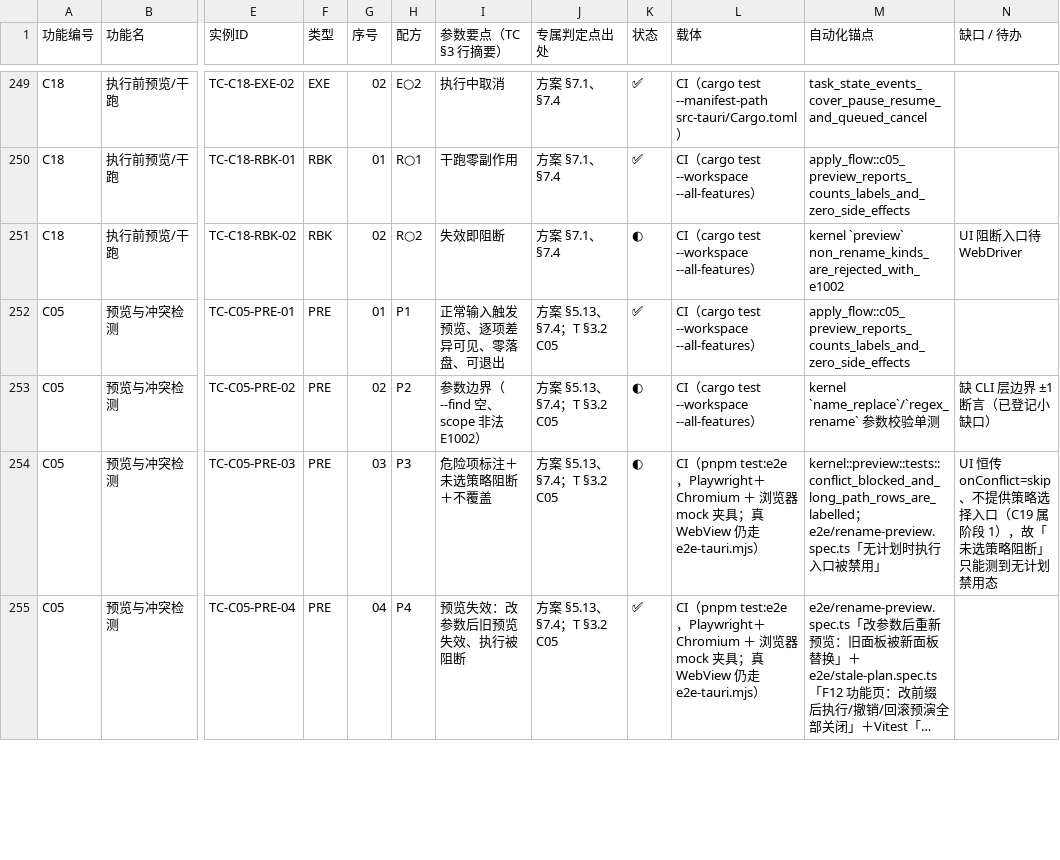
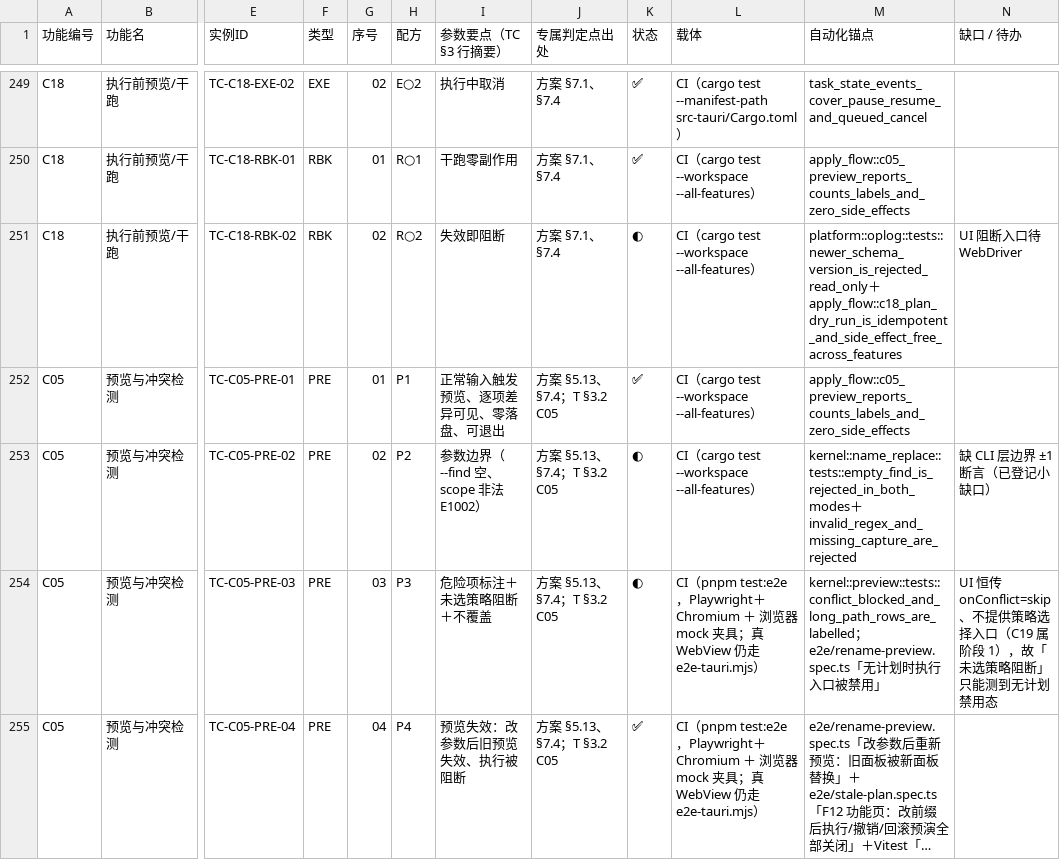
Before and after one commit to superge-cn/batchdesk, a CSV file: docs/testing/用例覆盖映射表-v0.2.csv, drawn as a sheet; only a part is shown, gaps mark what is left out; long unchanged cells end in …; the diff covers the shown part only; the diff names each change by its address in the sheet, - before the commit and + after, or states it on an @@ line.

Commit message:
test(shell,platform,cli,scripts): 补齐 S01/S02 壳层断言，296 条锚点精确化到具体用例名
执行台账把 50 条实例判为「锚点需精确化／不可机器定位」，其中 S01 的预检与
执行阻断面在壳层实测清单里确实没有对应用例——属真缺测试而非文字问题。

- src-tauri：把预检门从 applyPlan 内联拆成 preflight_gate／apply_gate_block，
  可脱离 IPC 直接调用；补 5 条断言（E2004 阻断派发、阻断时零写入、逐次重算
  环境事实、UNC 不可达只警告不阻断、通过后经队列执行并进隔离目录），壳层 18→23
- platform：unc_share_root 只取 \\host\share 作为探测根，修掉对 UNC 路径
  probe_root 取本地盘根的错误口径
- cli：F11 撤销补一条真断言——目录撤销后仍非空时只回滚空目录、禁止递归删
- scripts：43 条整组式锚点改写为具体用例名；「＋裸用例名」形态改为精确段名
  核对（查不到即名不符，不再静默忽略）；「实测命令」按解析到的清单键所属载体
  填写，壳层/前端行不再误标根 workspace 命令

```diff
--- a/docs/testing/用例覆盖映射表-v0.2.csv
+++ b/docs/testing/用例覆盖映射表-v0.2.csv
-M251 (自动化锚点): kernel `preview` non_rename_kinds_are_rejected_with_e1002
+M251 (自动化锚点): platform::oplog::tests::newer_schema_version_is_rejected_read_only＋apply_flow::c18_plan_dry_run_is_idempotent_and_side_effect_free_across_features
-M253 (自动化锚点): kernel `name_replace`/`regex_rename` 参数校验单测
+M253 (自动化锚点): kernel::name_replace::tests::empty_find_is_rejected_in_both_modes＋invalid_regex_and_missing_capture_are_rejected
```
Also changed, not shown: 83 edited cells elsewhere in this file, 7 other files.
